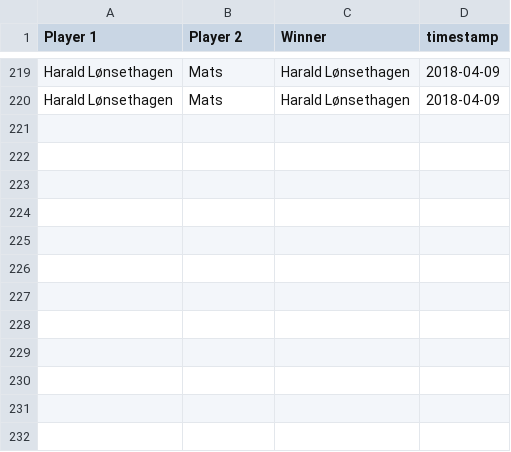
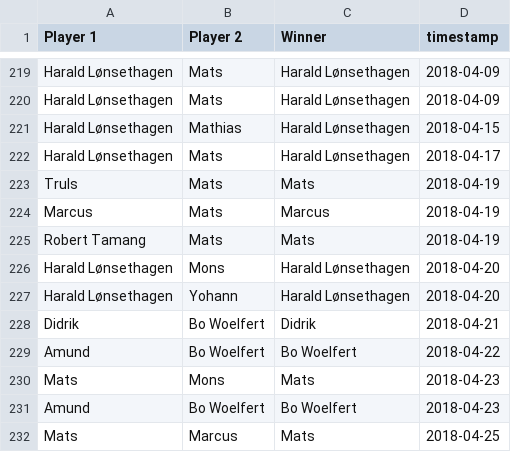
Before and after one commit to Haraldlons/IPK-NTNU-Table-Tennis-ELO-Ladder, a CSV file: Data/matches_season_2.csv, drawn as a sheet; only a part is shown, gaps mark what is left out.

Commit message:
add new played matches

```diff
--- a/Data/matches_season_2.csv
+++ b/Data/matches_season_2.csv
@@ -220 +220,13 @@ Harald Lønsethagen,Mats,Harald Lønsethagen,2018-04-09
 Harald Lønsethagen,Mats,Harald Lønsethagen,2018-04-09
+Harald Lønsethagen,Mathias,Harald Lønsethagen,2018-04-15
+Harald Lønsethagen,Mats,Harald Lønsethagen,2018-04-17
+Truls,Mats,Mats,2018-04-19
+Marcus,Mats,Marcus,2018-04-19
+Robert Tamang,Mats,Mats,2018-04-19
+Harald Lønsethagen,Mons,Harald Lønsethagen,2018-04-20
+Harald Lønsethagen,Yohann,Harald Lønsethagen,2018-04-20
+Didrik,Bo Woelfert,Didrik,2018-04-21
+Amund,Bo Woelfert,Bo Woelfert,2018-04-22
+Mats,Mons,Mats,2018-04-23
+Amund,Bo Woelfert,Bo Woelfert,2018-04-23
+Mats,Marcus,Mats,2018-04-25
```
